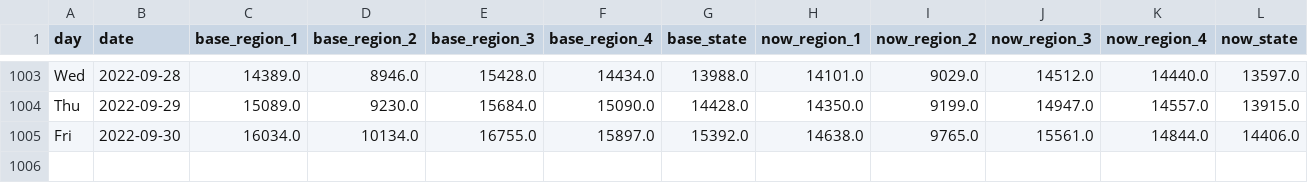
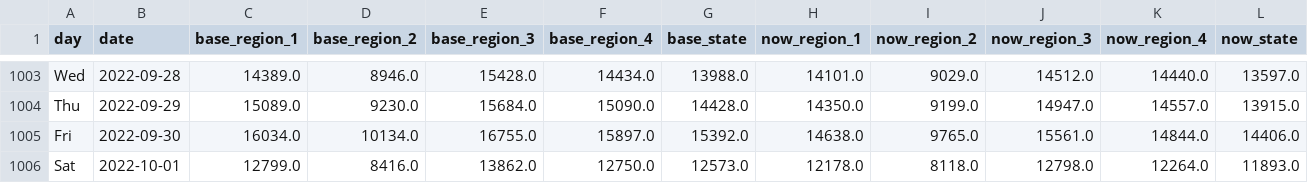
Before and after one commit to Gys19/privateData, a CSV file: CovidTrafficData.csv, drawn as a sheet; only a part is shown, gaps mark what is left out; rows hold the shown columns only; the diff names each change by its address in the sheet, - before the commit and + after, or states it on an @@ line.

Commit message:
`date`

```diff
--- a/CovidTrafficData.csv
+++ b/CovidTrafficData.csv
+row 1006: Sat | 2022-10-01 | 12799.0 | 8416.0 | 13862.0 | 12750.0 | 12573.0 | 12178.0 | 8118.0 | 12798.0 | 12264.0 | 11893.0
```
Also changed, not shown: Hourly2weeks.csv, datahealth.csv.
